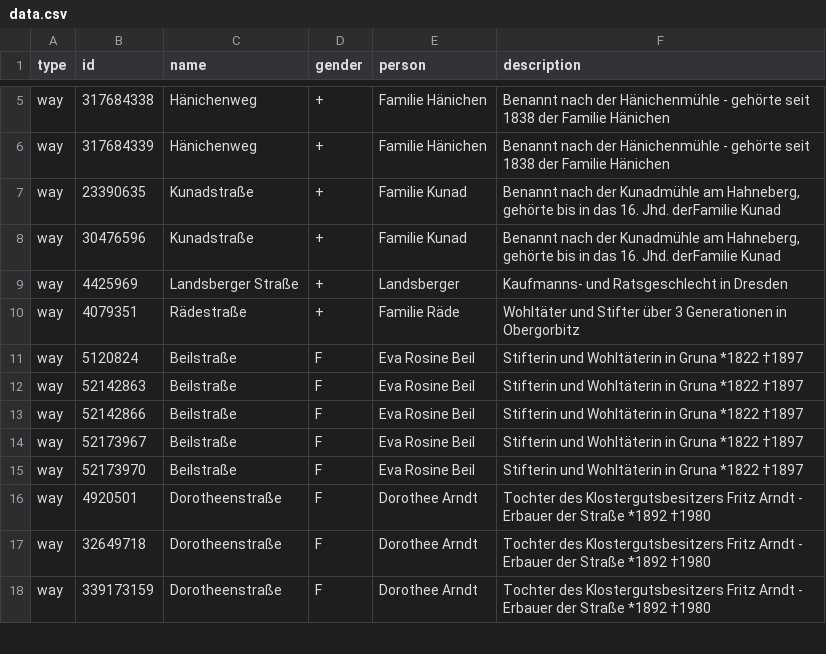
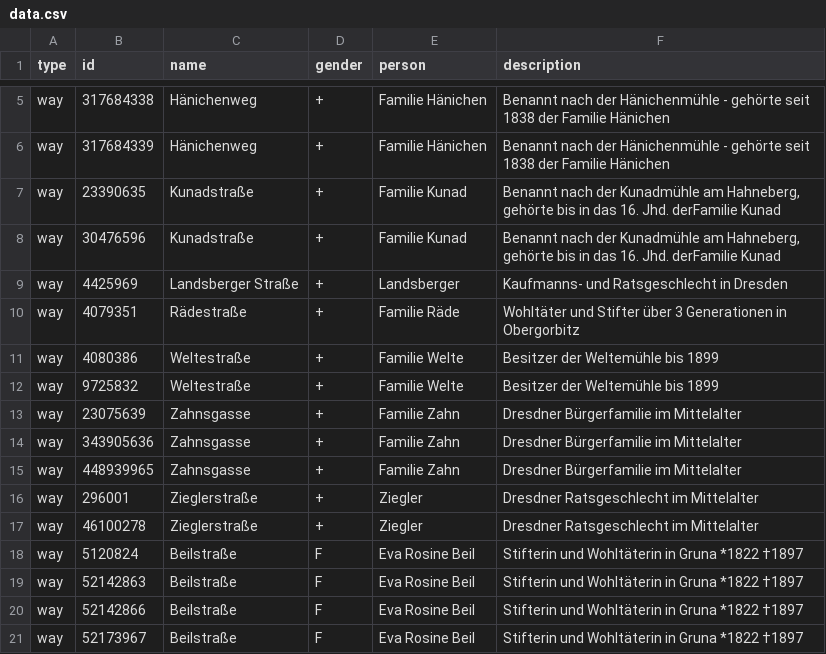
Before and after one commit to EqualStreetNames/equalstreetnames-dresden, a CSV file: data.csv, drawn as a sheet; only a part is shown, gaps mark what is left out; the shorter side is filled out with more unchanged rows; the diff covers the shown part only; the diff names each change by its address in the sheet, - before the commit and + after, or states it on an @@ line.

```diff
--- a/data.csv
+++ b/data.csv
+row 11: way | 4080386 | Weltestraße | + | Familie Welte | Besitzer der Weltemühle bis 1899
+row 12: way | 9725832 | Weltestraße | + | Familie Welte | Besitzer der Weltemühle bis 1899
+row 13: way | 23075639 | Zahnsgasse | + | Familie Zahn | Dresdner Bürgerfamilie im Mittelalter
+row 14: way | 343905636 | Zahnsgasse | + | Familie Zahn | Dresdner Bürgerfamilie im Mittelalter
+row 15: way | 448939965 | Zahnsgasse | + | Familie Zahn | Dresdner Bürgerfamilie im Mittelalter
+row 16: way | 296001 | Zieglerstraße | + | Ziegler | Dresdner Ratsgeschlecht im Mittelalter
+row 17: way | 46100278 | Zieglerstraße | + | Ziegler | Dresdner Ratsgeschlecht im Mittelalter
```
Also changed, not shown: 24 added rows elsewhere in this file.
